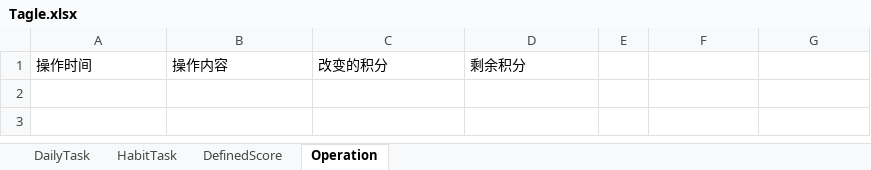
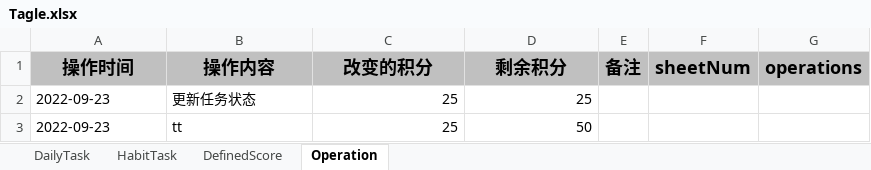
Before and after one commit to jking412/Tagle, an Excel workbook: Tagle.xlsx, sheet Operation, drawn as a sheet; values as stored, in another font and other column widths than the file's, no borders; the diff names each change by its address in the sheet, - before the commit and + after, or states it on an @@ line.

```diff
--- a/Tagle.xlsx (sheet Operation)
+++ b/Tagle.xlsx (sheet Operation)
-A1:G1 fill: none
+A1:G1 fill: #C0C0C0
@@ A1:D1 bold: off → on, text size: larger, alignment: left → center @@
-E1: (empty)
+E1: 备注
-F1: (empty)
+F1: sheetNum
-G1: (empty)
+G1: operations
+row 2: 2022-09-23 | 更新任务状态 | 25 | 25
+row 3: 2022-09-23 | tt | 25 | 50
```
Also changed, not shown: sheet DailyTask, sheet HabitTask, sheet DefinedScore, 13 other files.
